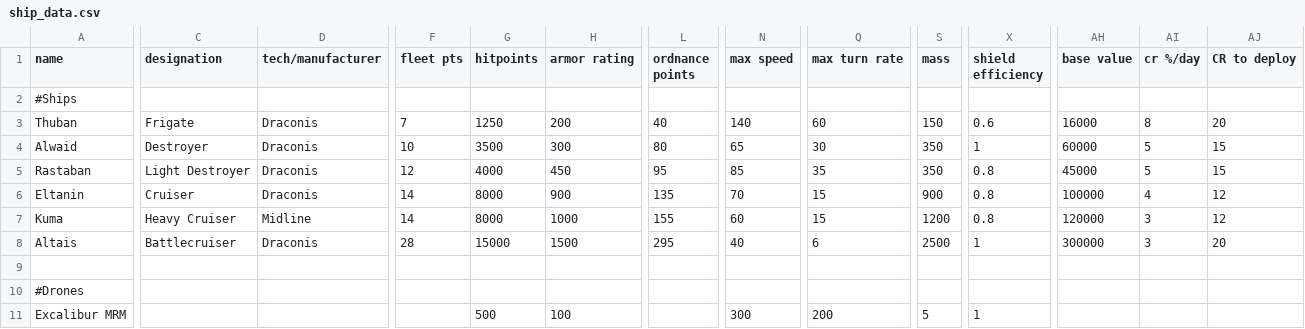
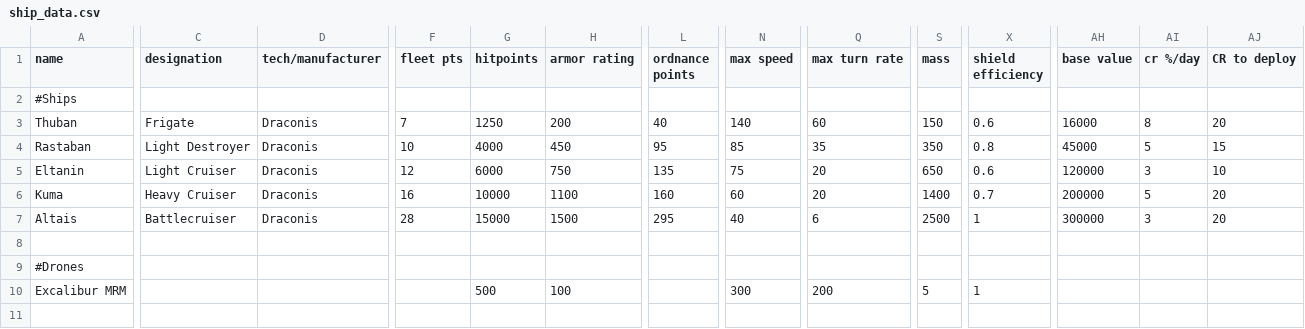
Before and after one commit to Levianeer/Draconis-Fleet, a CSV file: data/hulls/ship_data.csv, drawn as a sheet; only a part is shown, gaps mark what is left out; removed rows and columns are numbered as before the commit, all else as after; rows hold the shown columns only; the diff covers the shown part only; the diff names each change by its address in the sheet, - before the commit and + after, or states it on an @@ line.

```diff
--- a/data/hulls/ship_data.csv
+++ b/data/hulls/ship_data.csv
-row 4: Alwaid | Destroyer | Draconis | 10 | 3500 | 300 | 80 | 65 | 30 | 350 | 1 | 60000 | 5 | 15
-F4 (fleet pts): 12
+F4 (fleet pts): 10
-C5 (designation): Cruiser
+C5 (designation): Light Cruiser
-F5 (fleet pts): 14
+F5 (fleet pts): 12
-G5 (hitpoints): 8000
+G5 (hitpoints): 6000
-H5 (armor rating): 900
+H5 (armor rating): 750
-N5 (max speed): 70
+N5 (max speed): 75
-Q5:Q6 (max turn rate): 15
+Q5:Q6 (max turn rate): 20
-S5 (mass): 900
+S5 (mass): 650
-X5 (shield efficiency): 0.8
+X5 (shield efficiency): 0.6
-AH5 (base value): 100000
+AH5 (base value): 120000
-AI5 (cr %/day): 4
+AI5 (cr %/day): 3
-AJ5 (CR to deploy): 12
+AJ5 (CR to deploy): 10
-D6 (tech/manufacturer): Midline
+D6 (tech/manufacturer): Draconis
-F6 (fleet pts): 14
+F6 (fleet pts): 16
-G6 (hitpoints): 8000
+G6 (hitpoints): 10000
-H6 (armor rating): 1000
+H6 (armor rating): 1100
-L6 (ordnance points): 155
+L6 (ordnance points): 160
-S6 (mass): 1200
+S6 (mass): 1400
-X6 (shield efficiency): 0.8
+X6 (shield efficiency): 0.7
-AH6 (base value): 120000
+AH6 (base value): 200000
-AI6 (cr %/day): 3
+AI6 (cr %/day): 5
-AJ6 (CR to deploy): 12
+AJ6 (CR to deploy): 20
```
Also changed, not shown: 13 edited cells elsewhere in this file, data/shipsystems/ship_systems.csv, data/strings/descriptions.csv, 36 other files.
